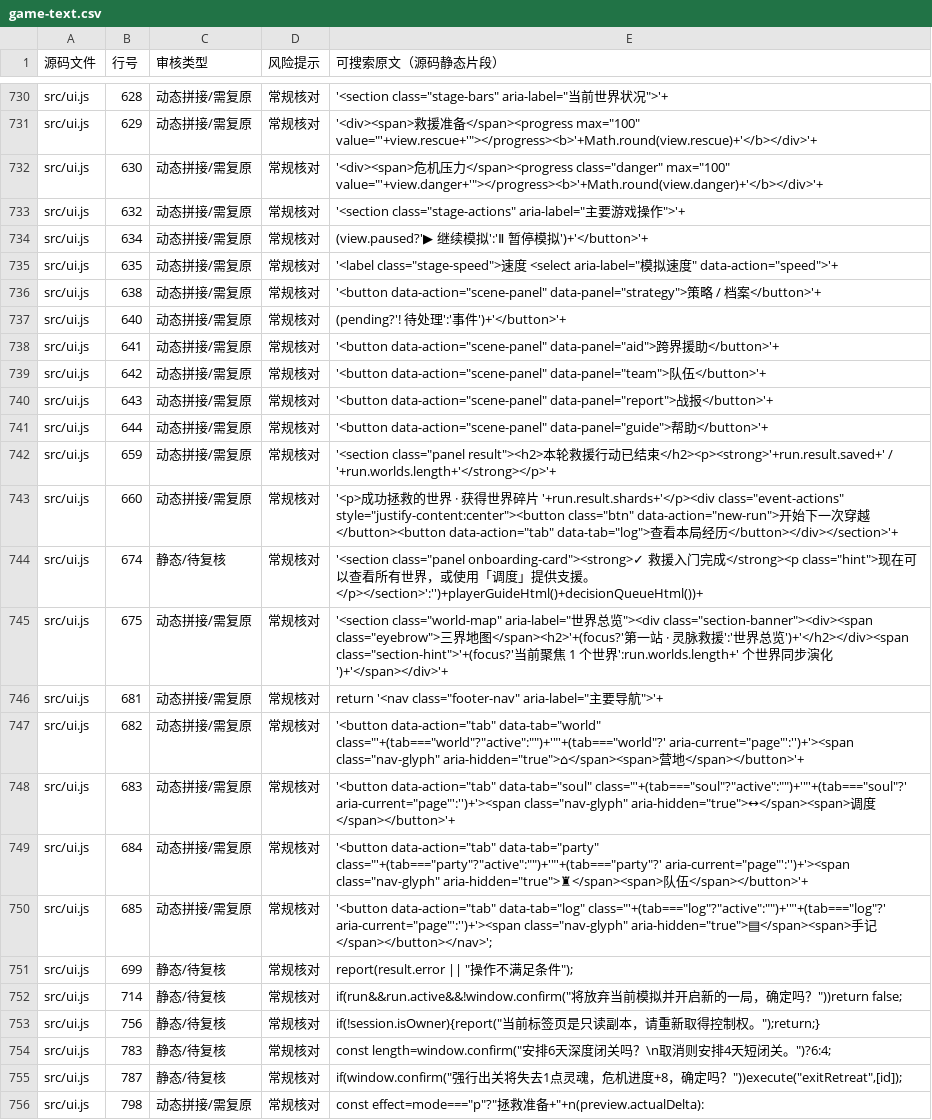
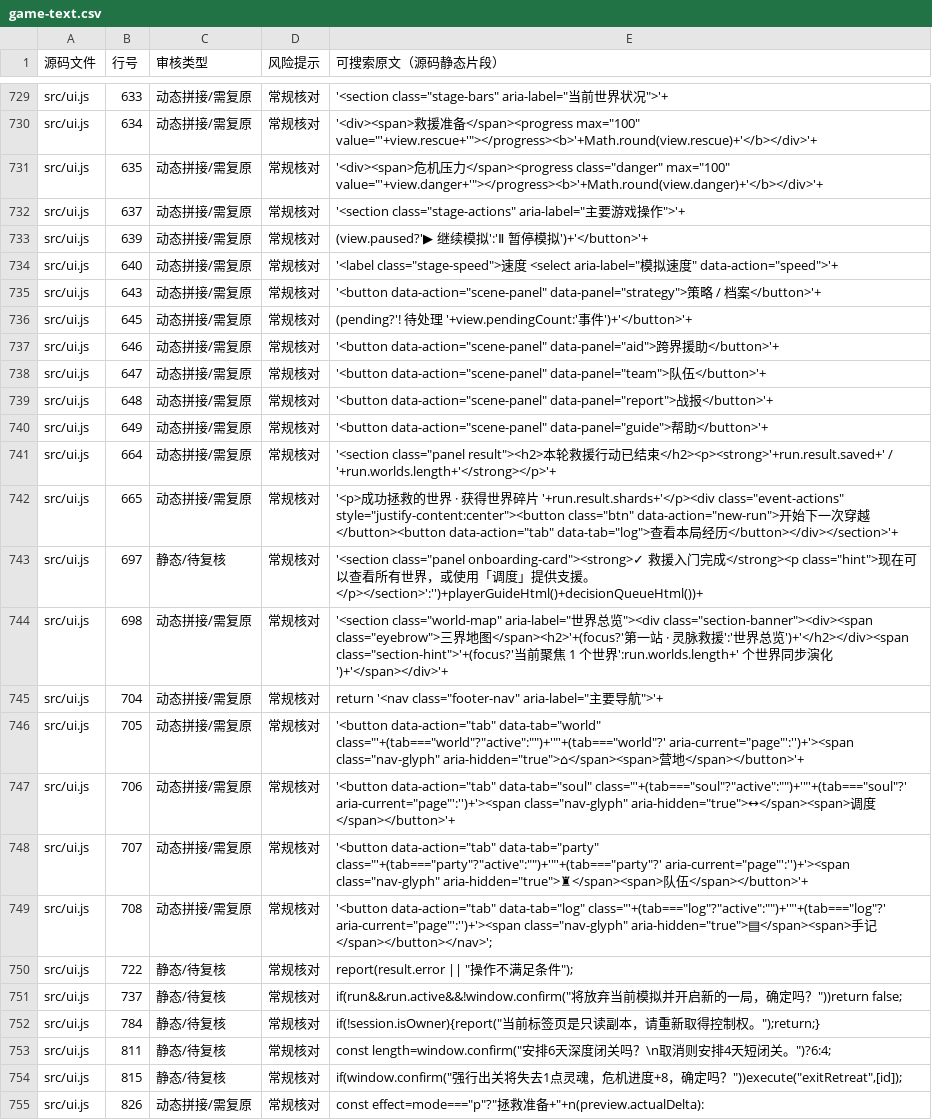
Before and after one commit to anlew07/learn, a CSV file: docs/review/game-text.csv, drawn as a sheet; only a part is shown, gaps mark what is left out; addresses are those after the commit; the diff covers the shown part only; the diff names each change by its address in the sheet, - before the commit and + after, or states it on an @@ line.

```diff
--- a/docs/review/game-text.csv
+++ b/docs/review/game-text.csv
-B729 (行号): 628
+B729 (行号): 633
-B730 (行号): 629
+B730 (行号): 634
-B731 (行号): 630
+B731 (行号): 635
-B732 (行号): 632
+B732 (行号): 637
-B733 (行号): 634
+B733 (行号): 639
-B734 (行号): 635
+B734 (行号): 640
-B735 (行号): 638
+B735 (行号): 643
-B736 (行号): 640
+B736 (行号): 645
-E736 (可搜索原文（源码静态片段）): (pending?'! 待处理':'事件')+'</button>'+
+E736 (可搜索原文（源码静态片段）): (pending?'! 待处理 '+view.pendingCount:'事件')+'</button>'+
-B737 (行号): 641
+B737 (行号): 646
-B738 (行号): 642
+B738 (行号): 647
-B739 (行号): 643
+B739 (行号): 648
-B740 (行号): 644
+B740 (行号): 649
-B741 (行号): 659
+B741 (行号): 664
-B742 (行号): 660
+B742 (行号): 665
-B743 (行号): 674
+B743 (行号): 697
-B744 (行号): 675
+B744 (行号): 698
-B745 (行号): 681
+B745 (行号): 704
-B746 (行号): 682
+B746 (行号): 705
-B747 (行号): 683
+B747 (行号): 706
-B748 (行号): 684
+B748 (行号): 707
-B749 (行号): 685
+B749 (行号): 708
-B750 (行号): 699
+B750 (行号): 722
-B751 (行号): 714
+B751 (行号): 737
-B752 (行号): 756
+B752 (行号): 784
-B753 (行号): 783
+B753 (行号): 811
-B754 (行号): 787
+B754 (行号): 815
-B755 (行号): 798
+B755 (行号): 826
```
Also changed, not shown: 1 removed row and 31 edited cells elsewhere in this file.
